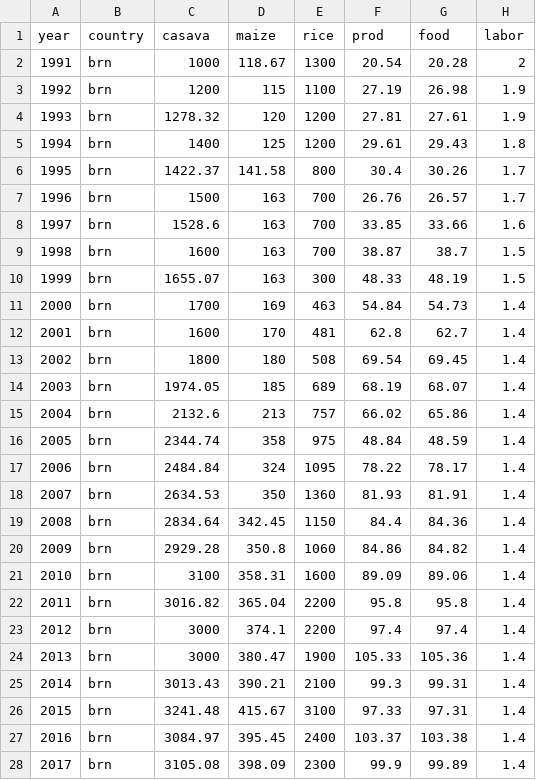
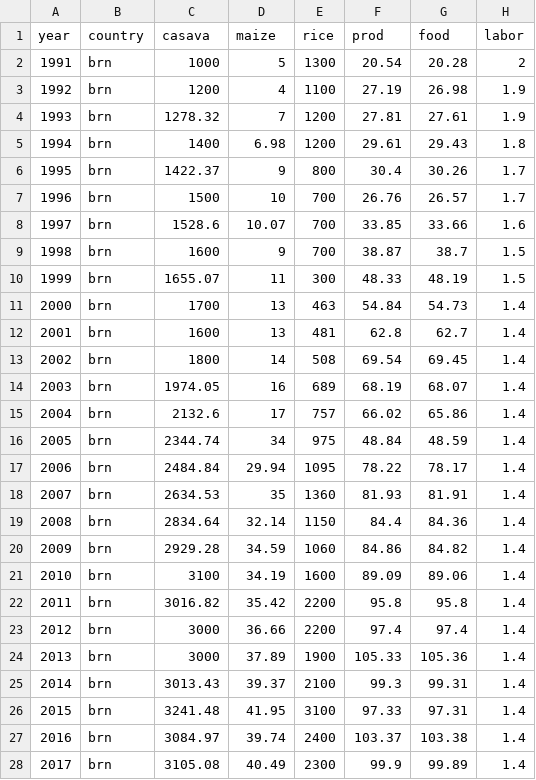
Before and after one commit to aris-zoleta/climate_ASEAN, a CSV file: raw_data_climate.csv, drawn as a sheet; only a part is shown; the diff covers the shown part only; the diff names each change by its address in the sheet, - before the commit and + after, or states it on an @@ line.

Commit message:
Add files via upload

```diff
--- a/raw_data_climate.csv
+++ b/raw_data_climate.csv
-D2 (maize): 118.67
+D2 (maize): 5
-D3 (maize): 115
+D3 (maize): 4
-D4 (maize): 120
+D4 (maize): 7
-D5 (maize): 125
+D5 (maize): 6.98
-D6 (maize): 141.58
+D6 (maize): 9
-D7 (maize): 163
+D7 (maize): 10
-D8 (maize): 163
+D8 (maize): 10.07
-D9 (maize): 163
+D9 (maize): 9
-D10 (maize): 163
+D10 (maize): 11
-D11 (maize): 169
+D11 (maize): 13
-D12 (maize): 170
+D12 (maize): 13
-D13 (maize): 180
+D13 (maize): 14
-D14 (maize): 185
+D14 (maize): 16
-D15 (maize): 213
+D15 (maize): 17
-D16 (maize): 358
+D16 (maize): 34
-D17 (maize): 324
+D17 (maize): 29.94
-D18 (maize): 350
+D18 (maize): 35
-D19 (maize): 342.45
+D19 (maize): 32.14
-D20 (maize): 350.8
+D20 (maize): 34.59
-D21 (maize): 358.31
+D21 (maize): 34.19
-D22 (maize): 365.04
+D22 (maize): 35.42
-D23 (maize): 374.1
+D23 (maize): 36.66
-D24 (maize): 380.47
+D24 (maize): 37.89
-D25 (maize): 390.21
+D25 (maize): 39.37
-D26 (maize): 415.67
+D26 (maize): 41.95
-D27 (maize): 395.45
+D27 (maize): 39.74
-D28 (maize): 398.09
+D28 (maize): 40.49
```
Also changed, not shown: 3 edited cells elsewhere in this file.
